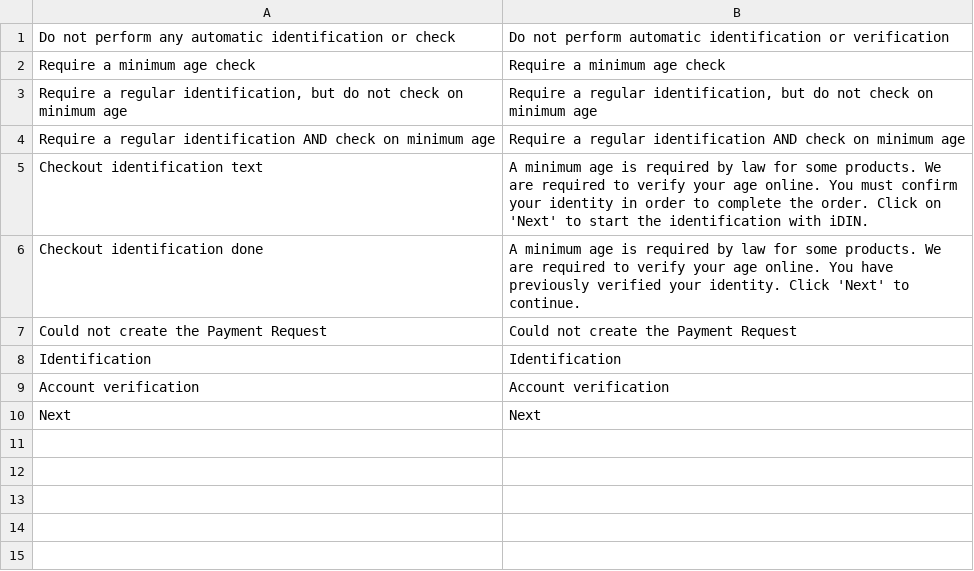
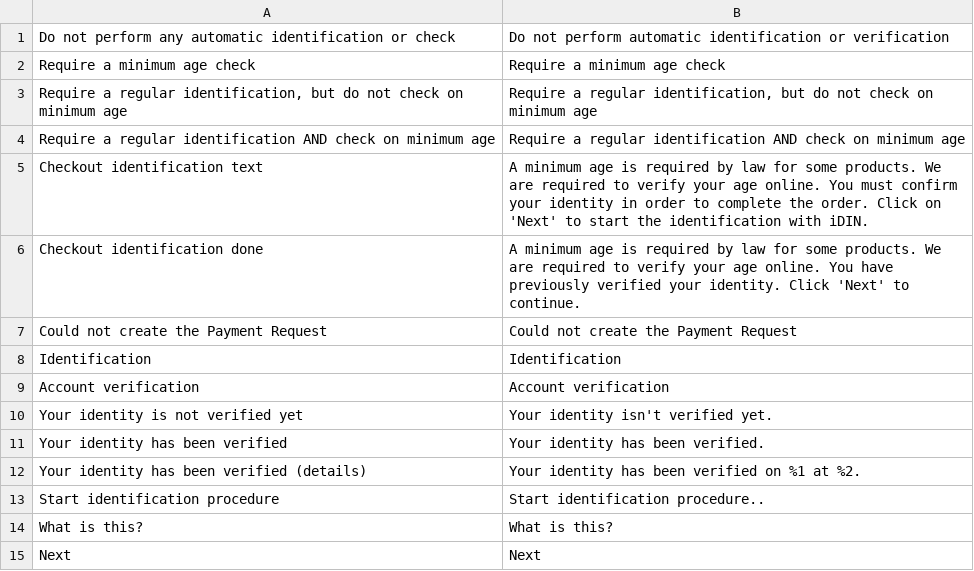
Before and after one commit to bluem-development/bluem-magento, a CSV file: i18n/en_US.csv, drawn as a sheet; the diff names each change by its address in the sheet, - before the commit and + after, or states it on an @@ line.

Commit message:
Update account verification translations

```diff
--- a/i18n/en_US.csv
+++ b/i18n/en_US.csv
+row 10: Your identity is not verified yet | Your identity isn't verified yet.
+row 11: Your identity has been verified | Your identity has been verified.
+row 12: Your identity has been verified (details) | Your identity has been verified on %1 at %2.
+row 13: Start identification procedure | Start identification procedure..
+row 14: What is this? | What is this?
```
Also changed, not shown: i18n/nl_NL.csv, 2 other files.
